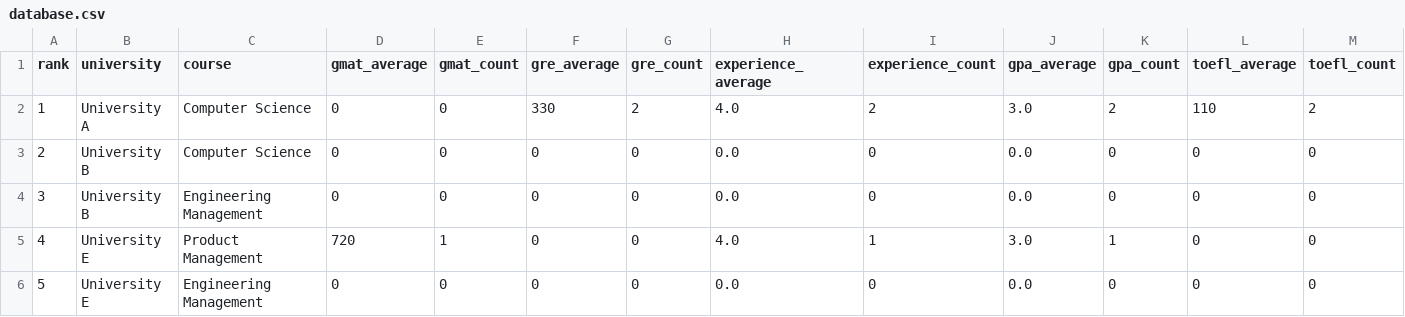
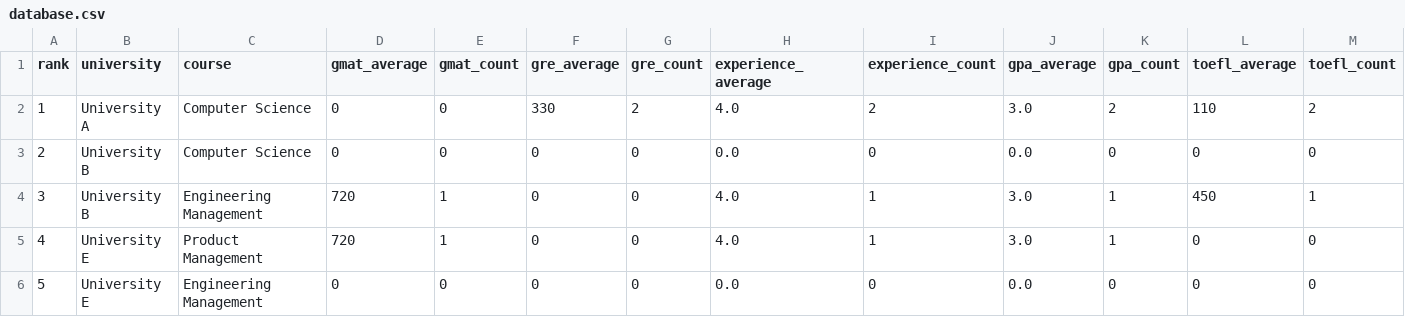
Before and after one commit to mukeshbasvekar2001/admit, a CSV file: database.csv, drawn as a sheet; only a part is shown; removed rows and columns are numbered as before the commit, all else as after; rows hold the shown columns only; the diff names each change by its address in the sheet, - before the commit and + after, or states it on an @@ line.

```diff
--- a/database.csv
+++ b/database.csv
-row 4: 3 | University B | Engineering Management | 0 | 0 | 0 | 0 | 0.0 | 0 | 0.0 | 0 | 0 | 0
+row 4: 3 | University B | Engineering Management | 720 | 1 | 0 | 0 | 4.0 | 1 | 3.0 | 1 | 450 | 1
```
Also changed, not shown: 1 other file.
